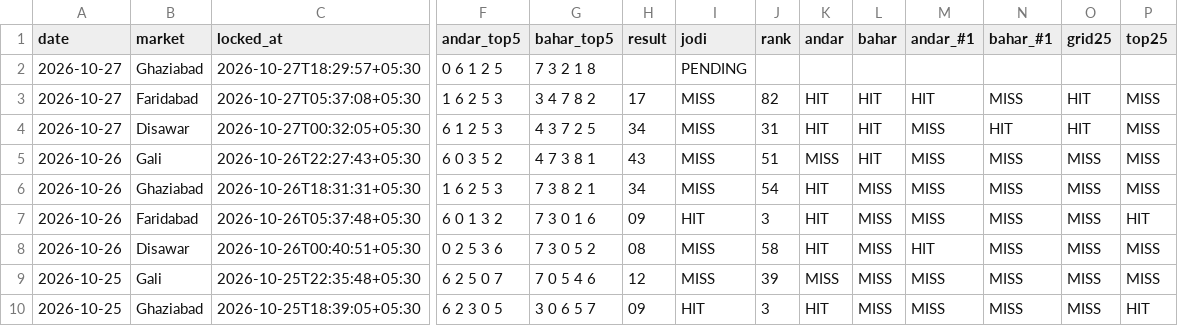
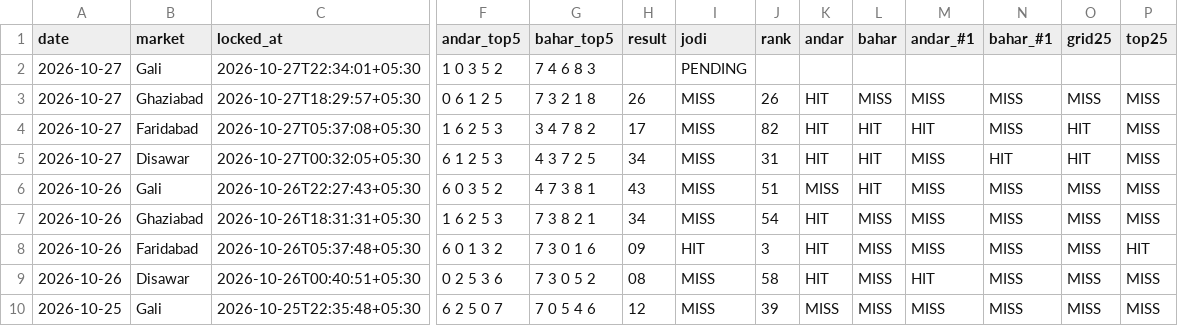
Before and after one commit to vaibhavkumar-WPDEV/predict-satta, a CSV file: data/engine5/prediction_history.csv, drawn as a sheet; only a part is shown, gaps mark what is left out; the shorter side is filled out with more unchanged rows; addresses are those after the commit; rows hold the shown columns only; the diff names each change by its address in the sheet, - before the commit and + after, or states it on an @@ line.

```diff
--- a/data/engine5/prediction_history.csv
+++ b/data/engine5/prediction_history.csv
+row 2: 2026-10-27 | Gali | 2026-10-27T22:34:01+05:30 | 1 0 3 5 2 | 7 4 6 8 3 |  | PENDING
-H3 (result): (empty)
+H3 (result): 26
-I3 (jodi): PENDING
+I3 (jodi): MISS
-J3 (rank): (empty)
+J3 (rank): 26
-K3 (andar): (empty)
+K3 (andar): HIT
-L3 (bahar): (empty)
+L3 (bahar): MISS
-M3 (andar_#1): (empty)
+M3 (andar_#1): MISS
-N3 (bahar_#1): (empty)
+N3 (bahar_#1): MISS
-O3 (grid25): (empty)
+O3 (grid25): MISS
-P3 (top25): (empty)
+P3 (top25): MISS
```
Also changed, not shown: data/pattern/prediction_history.csv, data/prediction_history.csv, 8 other files.
